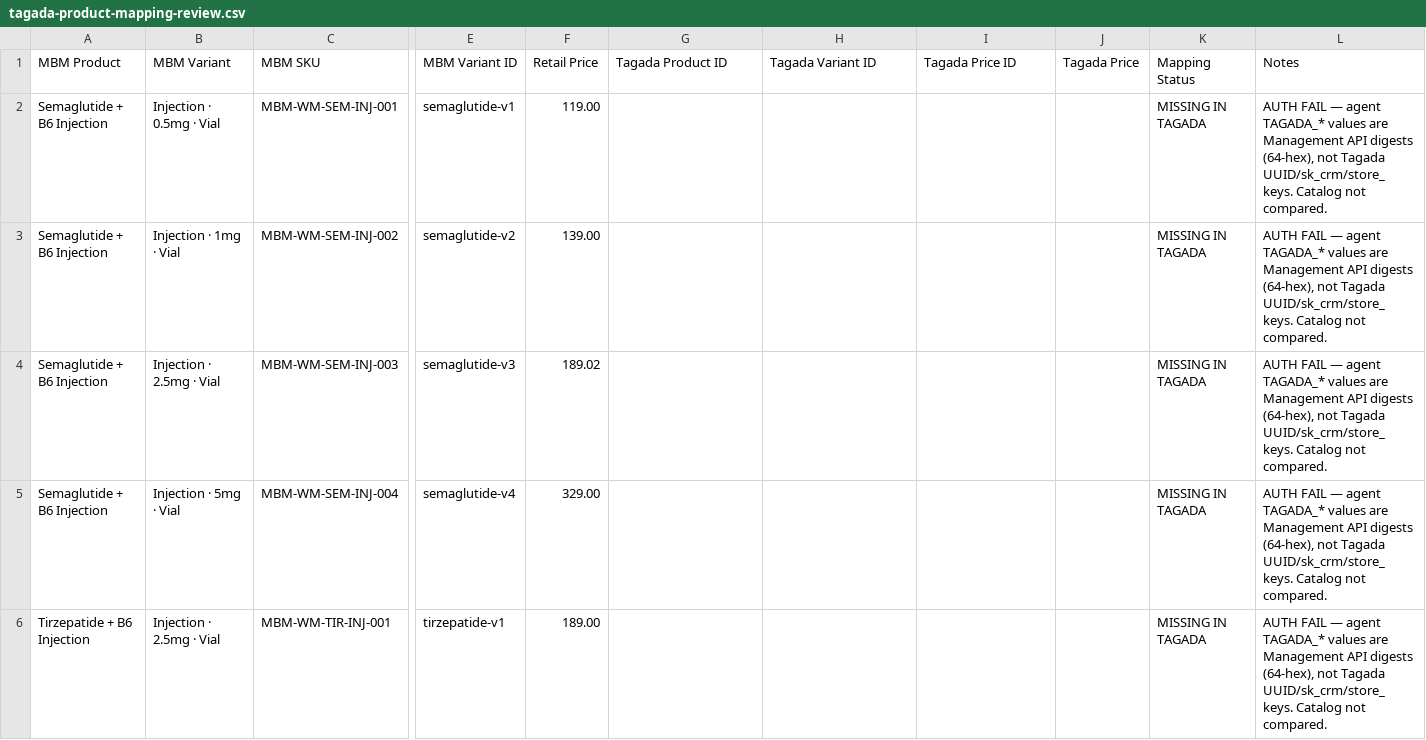
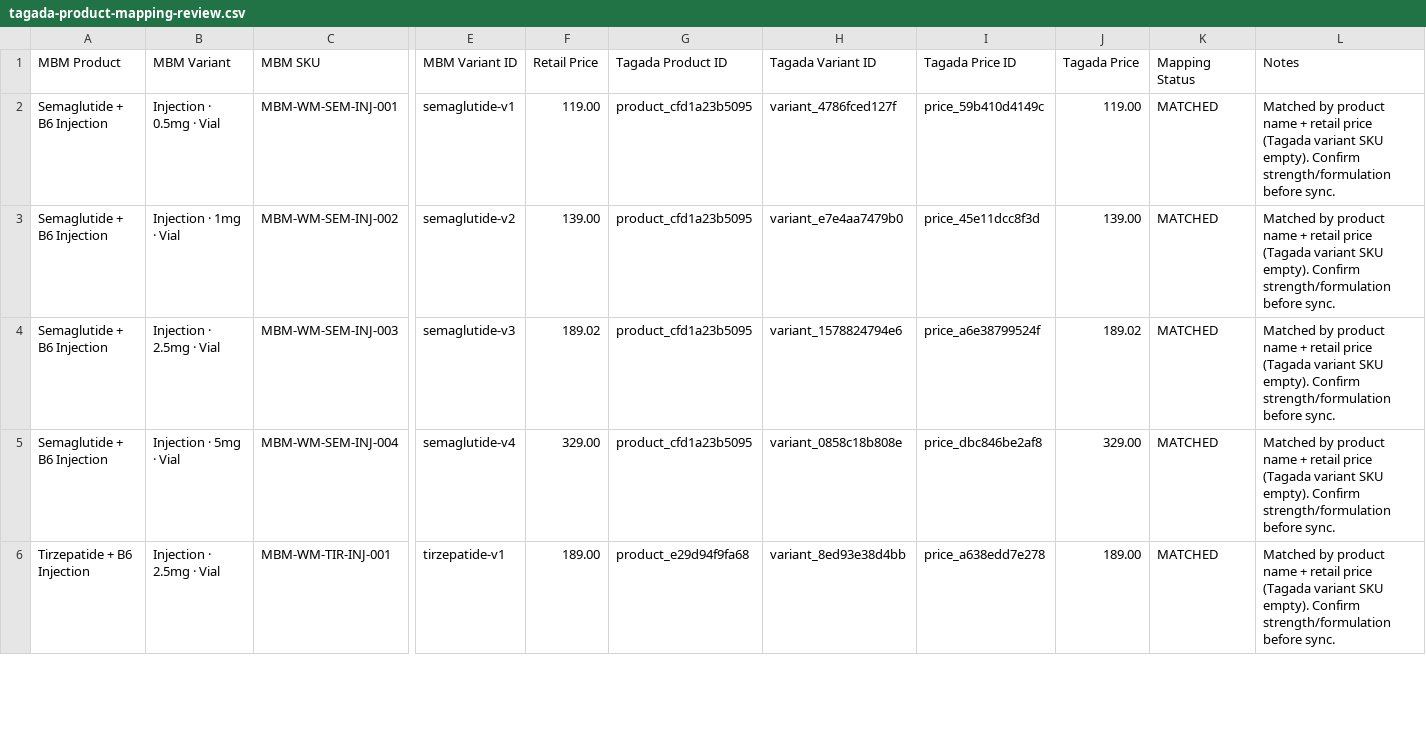
Before and after one commit to RinaTBM/rinatmb2026, a CSV file: docs/tagada-product-mapping-review.csv, drawn as a sheet; only a part is shown, gaps mark what is left out; the diff covers the shown part only; the diff names each change by its address in the sheet, - before the commit and + after, or states it on an @@ line.

```diff
--- a/docs/tagada-product-mapping-review.csv
+++ b/docs/tagada-product-mapping-review.csv
-G2:G5 (Tagada Product ID): (empty)
+G2:G5 (Tagada Product ID): product_cfd1a23b5095
-H2 (Tagada Variant ID): (empty)
+H2 (Tagada Variant ID): variant_4786fced127f
-I2 (Tagada Price ID): (empty)
+I2 (Tagada Price ID): price_59b410d4149c
-J2 (Tagada Price): (empty)
+J2 (Tagada Price): 119.00
-K2:K6 (Mapping Status): MISSING IN TAGADA
+K2:K6 (Mapping Status): MATCHED
-L2:L6 (Notes): AUTH FAIL — agent TAGADA_* values are Management API digests (64-hex), not Tagada UUID/sk_crm/store_ keys. Catalog not compared.
+L2:L6 (Notes): Matched by product name + retail price (Tagada variant SKU empty). Confirm strength/formulation before sync.
-H3 (Tagada Variant ID): (empty)
+H3 (Tagada Variant ID): variant_e7e4aa7479b0
-I3 (Tagada Price ID): (empty)
+I3 (Tagada Price ID): price_45e11dcc8f3d
-J3 (Tagada Price): (empty)
+J3 (Tagada Price): 139.00
-H4 (Tagada Variant ID): (empty)
+H4 (Tagada Variant ID): variant_1578824794e6
-I4 (Tagada Price ID): (empty)
+I4 (Tagada Price ID): price_a6e38799524f
-J4 (Tagada Price): (empty)
+J4 (Tagada Price): 189.02
-H5 (Tagada Variant ID): (empty)
+H5 (Tagada Variant ID): variant_0858c18b808e
-I5 (Tagada Price ID): (empty)
+I5 (Tagada Price ID): price_dbc846be2af8
-J5 (Tagada Price): (empty)
+J5 (Tagada Price): 329.00
-G6 (Tagada Product ID): (empty)
+G6 (Tagada Product ID): product_e29d94f9fa68
-H6 (Tagada Variant ID): (empty)
+H6 (Tagada Variant ID): variant_8ed93e38d4bb
-I6 (Tagada Price ID): (empty)
+I6 (Tagada Price ID): price_a638edd7e278
-J6 (Tagada Price): (empty)
+J6 (Tagada Price): 189.00
```
Also changed, not shown: 162 edited cells elsewhere in this file, 4 other files.
